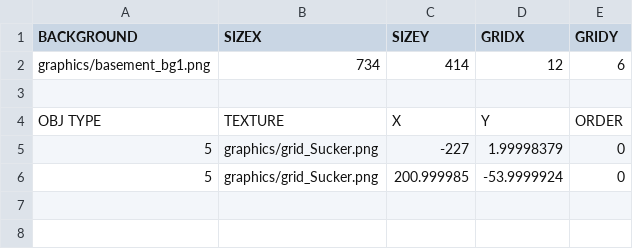
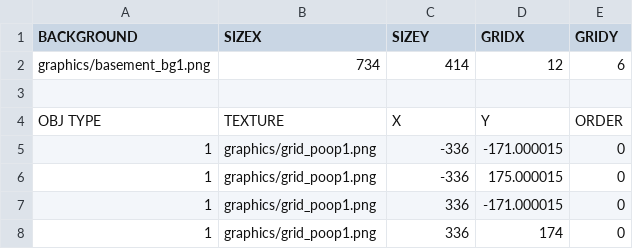
Before and after one commit to KINjoohyun/My-Isaac, a CSV file: My_Isaac-bin/room/Room2.csv, drawn as a sheet.

Commit message:
Room1 ~ Room9 생성.

```diff
--- a/My_Isaac-bin/room/Room2.csv
+++ b/My_Isaac-bin/room/Room2.csv
@@ -4,3 +4,5 @@ graphics/basement_bg1.png,734,414,12,6
 "OBJ TYPE",TEXTURE,X,Y,ORDER
-5,graphics/grid_Sucker.png,-227,1.99998379,0
-5,graphics/grid_Sucker.png,200.999985,-53.9999924,0
+1,graphics/grid_poop1.png,-336,-171.000015,0
+1,graphics/grid_poop1.png,-336,175.000015,0
+1,graphics/grid_poop1.png,336,-171.000015,0
+1,graphics/grid_poop1.png,336,174,0
```
Also changed, not shown: 9 other files.
